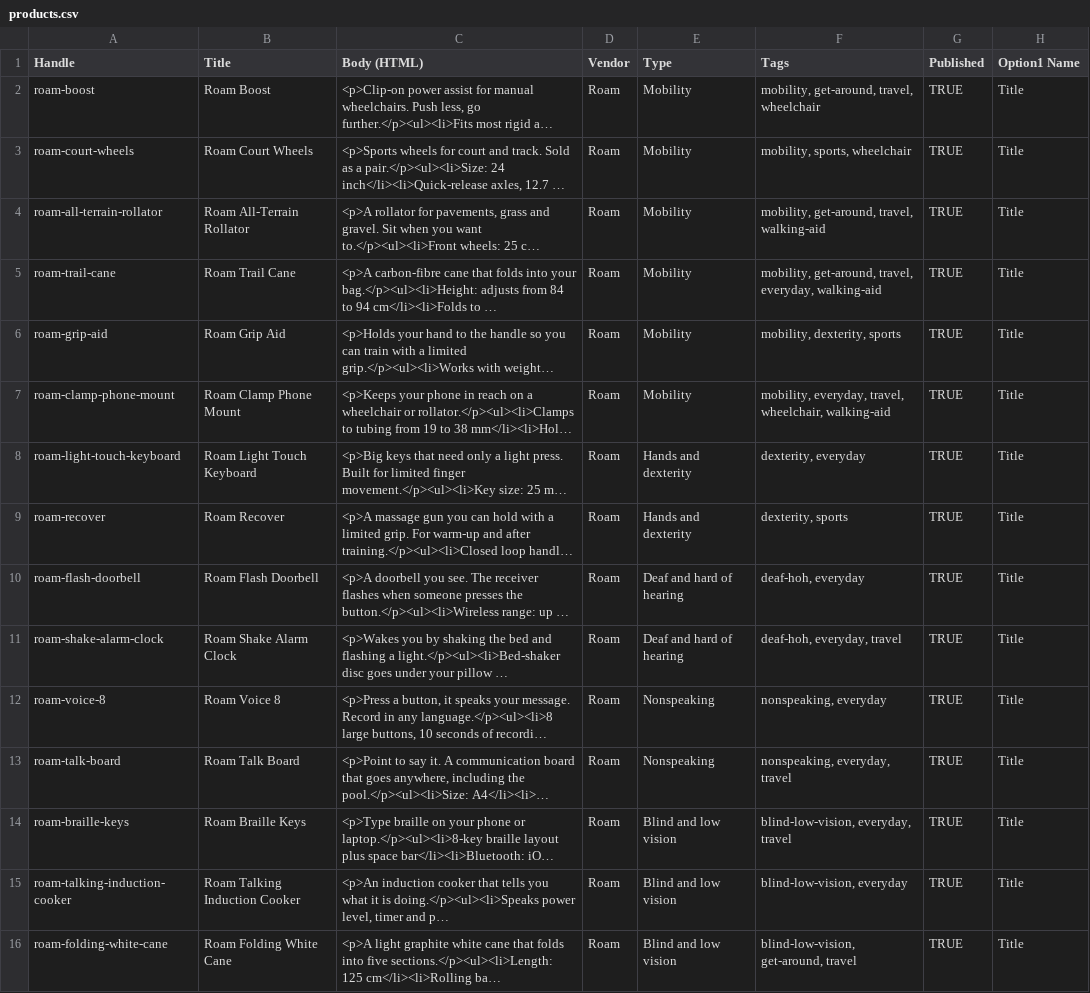
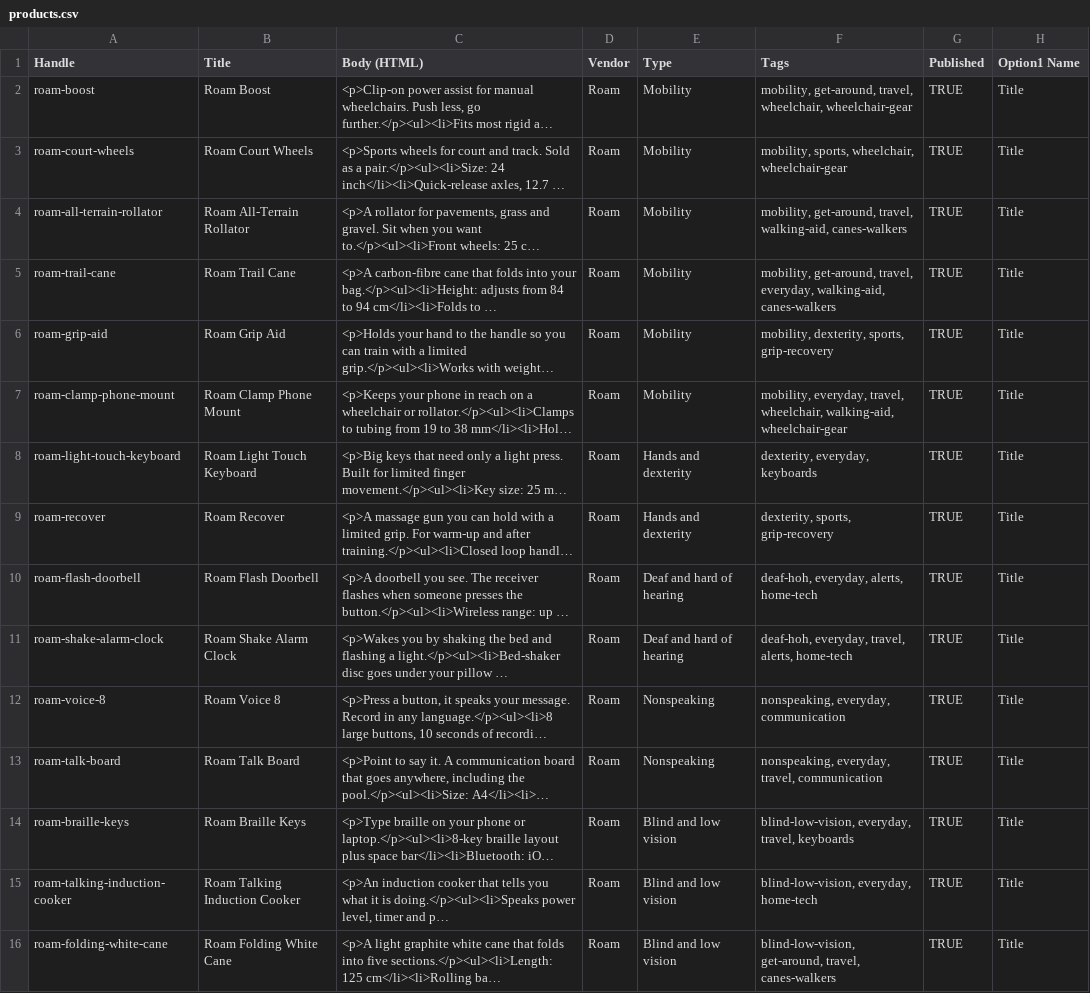
Before and after one commit to DanielleZiac/roam, a CSV file: store-data/products.csv, drawn as a sheet; only a part is shown; long unchanged cells end in …; the diff names each change by its address in the sheet, - before the commit and + after, or states it on an @@ line.

Commit message:
Add accessibility modes, categories and shop features
- Accessibility panel in the header with two remembered modes:
  dyslexia-friendly text (larger plain font, wider spacing, shorter
  lines, cream background) and Read it to me (reads text on hover or
  keyboard focus, plus a Listen button on product pages)
- Seven gear categories as product tags, with category titles and a
  filter sidebar on collection pages
- Catalog search and price sorting that update the grid in place
- Quick add to cart and Save buttons on product cards, a saved gear
  panel, and a recently viewed row, all stored on the device
- Home page: clearer hero wording, a Shop by need section, reordered
  sections, and scrolling category links
- Icons from Lucide (ISC)

```diff
--- a/store-data/products.csv
+++ b/store-data/products.csv
-F2 (Tags): …get-around, travel, wheelchair
+F2 (Tags): …get-around, travel, wheelchair, wheelchair-gear
-F3 (Tags): mobility, sports, wheelchair
+F3 (Tags): mobility, sports, wheelchair, wheelchair-gear
-F4 (Tags): …get-around, travel, walking-aid
+F4 (Tags): …get-around, travel, walking-aid, canes-walkers
-F5 (Tags): …travel, everyday, walking-aid
+F5 (Tags): …travel, everyday, walking-aid, canes-walkers
-F6 (Tags): mobility, dexterity, sports
+F6 (Tags): mobility, dexterity, sports, grip-recovery
-F7 (Tags): …travel, wheelchair, walking-aid
+F7 (Tags): …travel, wheelchair, walking-aid, wheelchair-gear
-F8 (Tags): dexterity, everyday
+F8 (Tags): dexterity, everyday, keyboards
-F9 (Tags): dexterity, sports
+F9 (Tags): dexterity, sports, grip-recovery
-F10 (Tags): deaf-hoh, everyday
+F10 (Tags): deaf-hoh, everyday, alerts, home-tech
-F11 (Tags): deaf-hoh, everyday, travel
+F11 (Tags): deaf-hoh, everyday, travel, alerts, home-tech
-F12 (Tags): nonspeaking, everyday
+F12 (Tags): nonspeaking, everyday, communication
-F13 (Tags): nonspeaking, everyday, travel
+F13 (Tags): nonspeaking, everyday, travel, communication
-F14 (Tags): blind-low-vision, everyday, travel
+F14 (Tags): blind-low-vision, everyday, travel, keyboards
-F15 (Tags): blind-low-vision, everyday
+F15 (Tags): blind-low-vision, everyday, home-tech
-F16 (Tags): blind-low-vision, get-around, travel
+F16 (Tags): blind-low-vision, get-around, travel, canes-walkers
```
Also changed, not shown: 22 other files.
